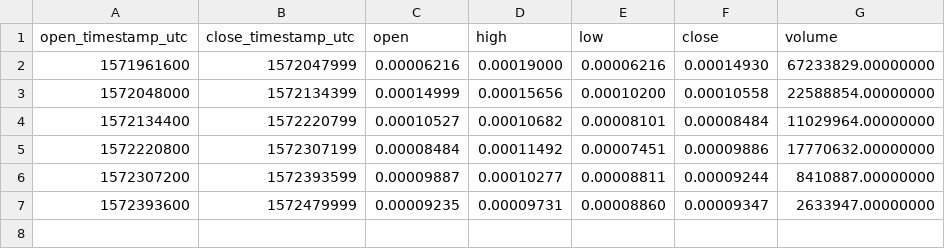
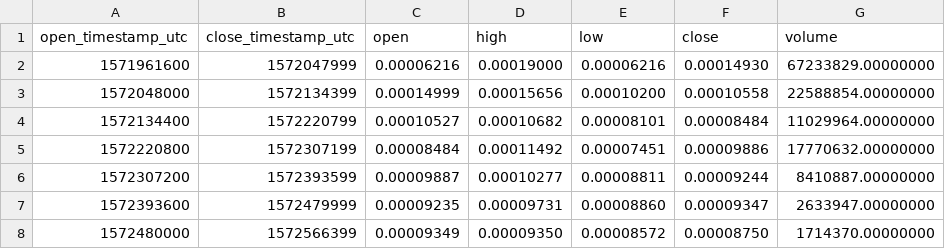
Before and after one commit to cryptobigbro/binance-KAVABTC, a CSV file: binance-KAVABTC-1d.csv, drawn as a sheet; the diff names each change by its address in the sheet, - before the commit and + after, or states it on an @@ line.

```diff
--- a/binance-KAVABTC-1d.csv
+++ b/binance-KAVABTC-1d.csv
+row 8: 1572480000 | 1572566399 | 0.00009349 | 0.00009350 | 0.00008572 | 0.00008750 | 1714370.00000000
```
Also changed, not shown: binance-KAVABTC-1h.csv, 2 other files.
